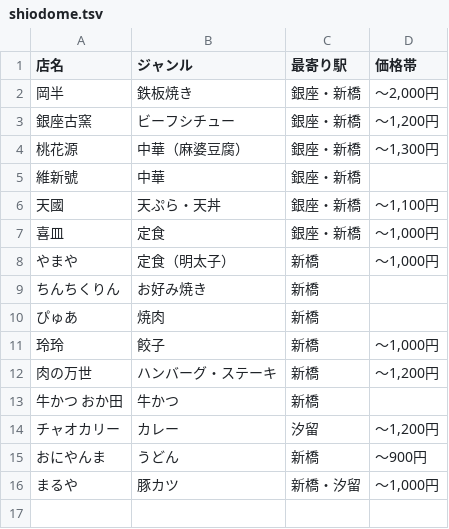
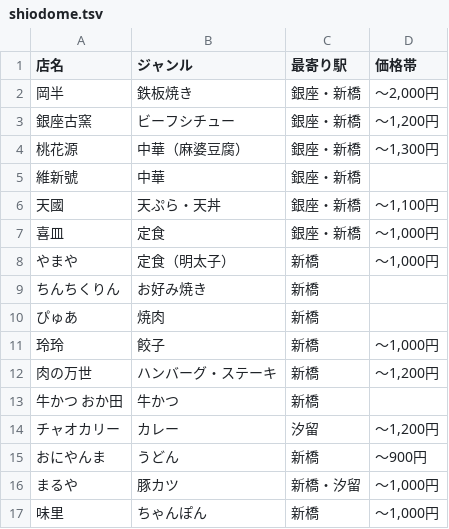
Before and after one commit to jami-i/lunch, a TSV file: shiodome.tsv, drawn as a sheet.

Commit message:
add 味里

```diff
--- a/shiodome.tsv
+++ b/shiodome.tsv
@@ -16 +16,2 @@
 まるや	豚カツ	新橋・汐留	～1,000円	
+味里	ちゃんぽん	新橋	～1,000円	
```
